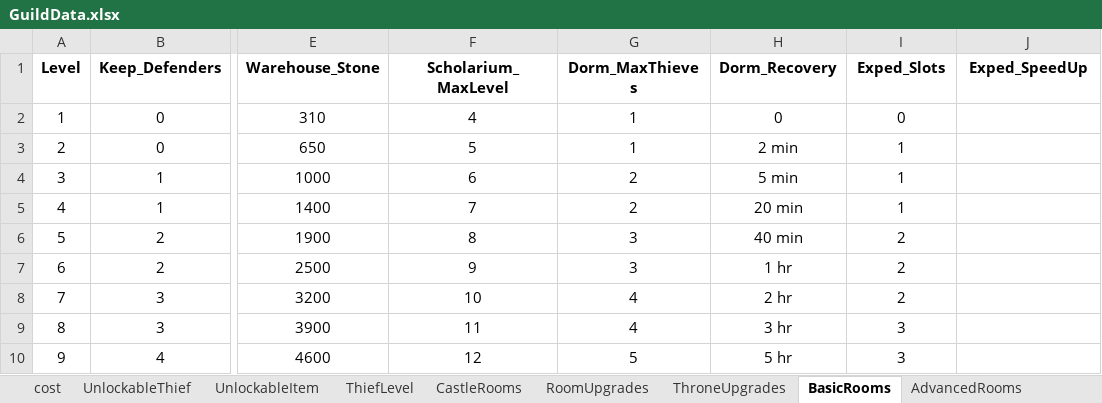
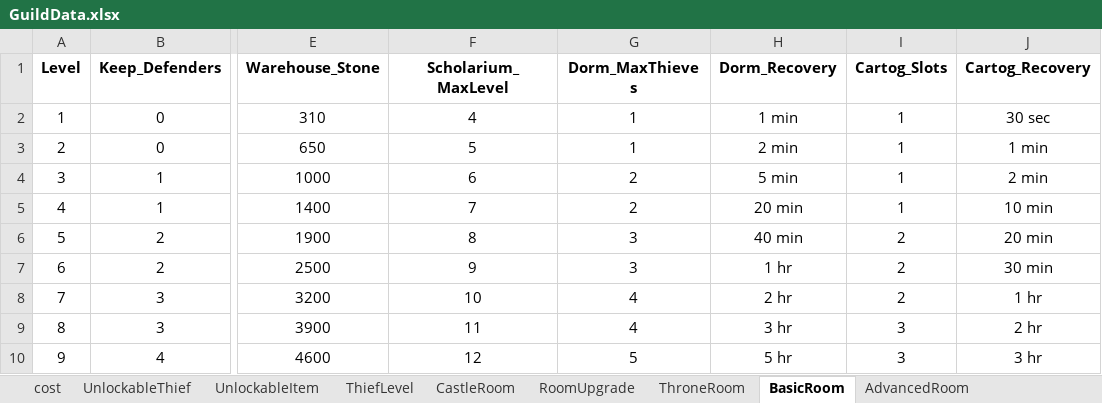
Before and after one commit to PhilBusko/ThievesGuild, an Excel workbook: backend/emporium/data/GuildData.xlsx, sheet BasicRoom, drawn as a sheet; only a part is shown, gaps mark what is left out; values as stored, in another font and other column widths than the file's, no borders; the diff names each change by its address in the sheet, - before the commit and + after, or states it on an @@ line.

Commit message:
new room tables created

```diff
--- a/backend/emporium/data/GuildData.xlsx (sheet BasicRoom)
+++ b/backend/emporium/data/GuildData.xlsx (sheet BasicRoom)
-sheet tab: CastleRooms
+sheet tab: CastleRoom
-sheet tab: RoomUpgrades
+sheet tab: RoomUpgrade
-sheet tab: ThroneUpgrades
+sheet tab: ThroneRoom
-sheet tab: BasicRooms
+sheet tab: BasicRoom
-sheet tab: AdvancedRooms
+sheet tab: AdvancedRoom
-I1: Exped_Slots
+I1: Cartog_Slots
-J1: Exped_SpeedUp
+J1: Cartog_Recovery
-H2 (Dorm_Recovery): 0
+H2 (Dorm_Recovery): 1 min
-I2 (Cartog_Slots): 0
+I2 (Cartog_Slots): 1
-J2 (Cartog_Recovery): (empty)
+J2 (Cartog_Recovery): 30 sec
-J3 (Cartog_Recovery): (empty)
+J3 (Cartog_Recovery): 1 min
-J4 (Cartog_Recovery): (empty)
+J4 (Cartog_Recovery): 2 min
-J5 (Cartog_Recovery): (empty)
+J5 (Cartog_Recovery): 10 min
-J6 (Cartog_Recovery): (empty)
+J6 (Cartog_Recovery): 20 min
-J7 (Cartog_Recovery): (empty)
+J7 (Cartog_Recovery): 30 min
-J8 (Cartog_Recovery): (empty)
+J8 (Cartog_Recovery): 1 hr
-J9 (Cartog_Recovery): (empty)
+J9 (Cartog_Recovery): 2 hr
-J10 (Cartog_Recovery): (empty)
+J10 (Cartog_Recovery): 3 hr
```
Also changed, not shown: sheet AdvancedRoom, sheet ThroneRoom, backend/emporium/data/StageData.xlsx, 8 other files.
